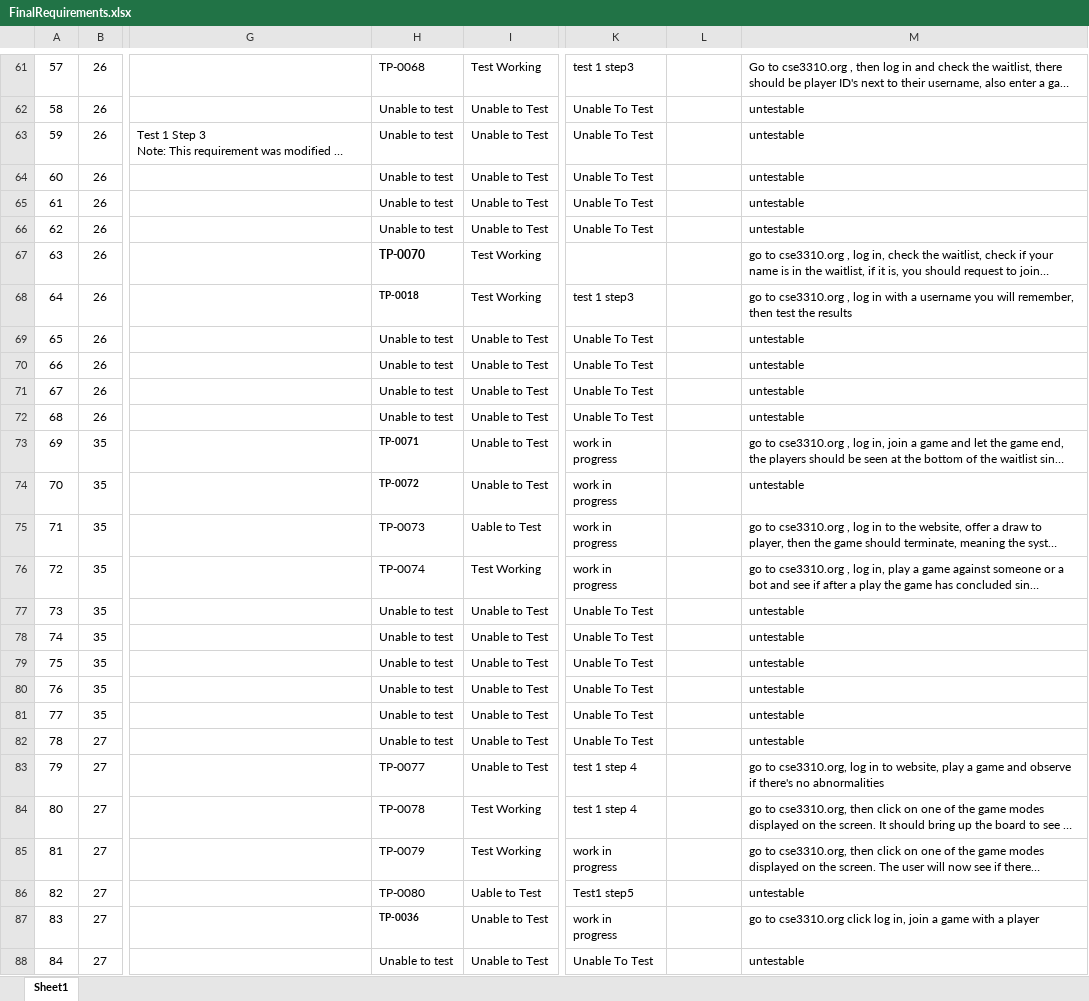
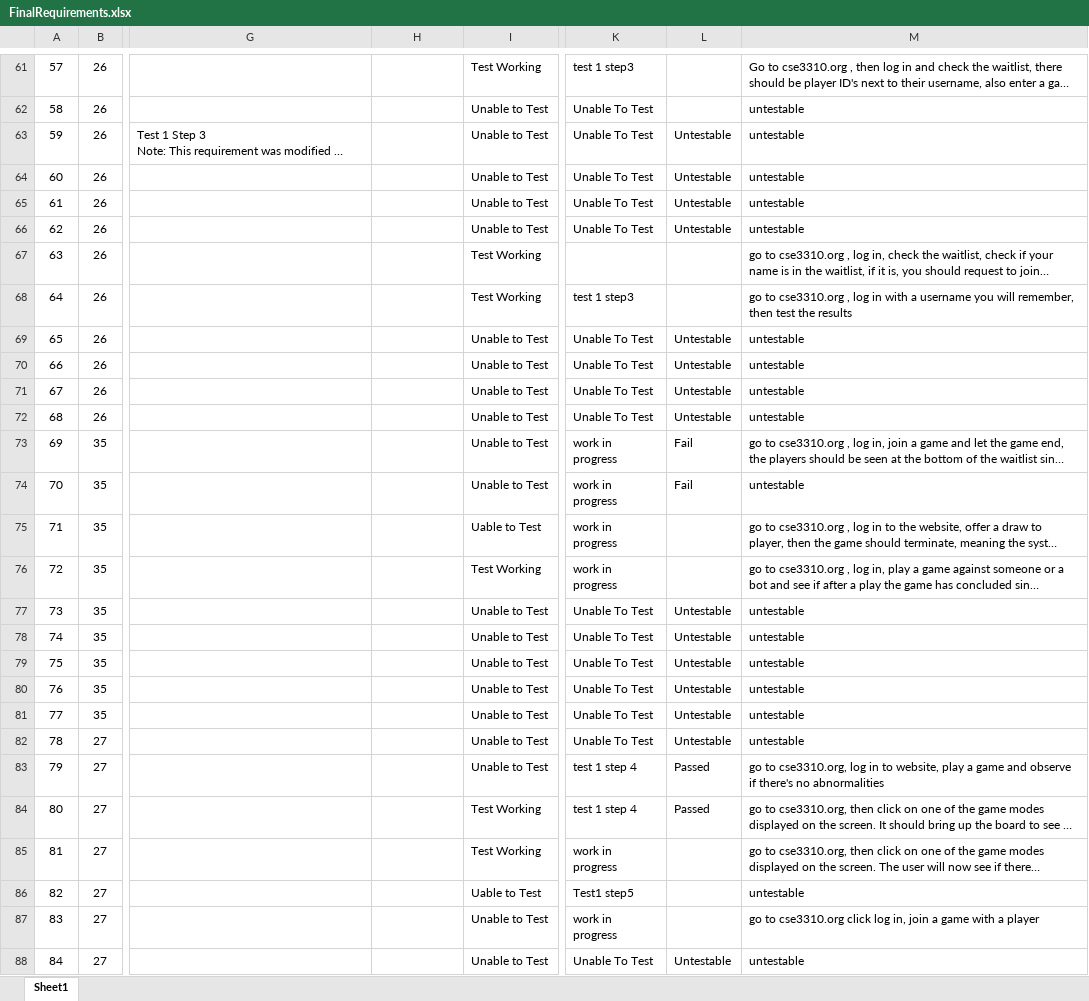
Before and after one commit to utastudents/cse3310-sp25-002, an Excel workbook: FinalRequirements.xlsx, sheet Sheet1, drawn as a sheet; only a part is shown, gaps mark what is left out; long unchanged cells end in …; values as stored, in another font and other column widths than the file's, no borders; the diff covers the shown part only; the diff names each change by its address in the sheet, - before the commit and + after, or states it on an @@ line.

```diff
--- a/FinalRequirements.xlsx (sheet Sheet1)
+++ b/FinalRequirements.xlsx (sheet Sheet1)
-H61: TP-0068
+H61: (empty)
-H62:H66: Unable to test
+H62:H66: (empty)
-L63:L66: (empty)
+L63:L66: Untestable
-H67: TP-0070
+H67: (empty)
-H68: TP-0018
+H68: (empty)
-H69:H72: Unable to test
+H69:H72: (empty)
-L69:L72: (empty)
+L69:L72: Untestable
-H73: TP-0071
+H73: (empty)
-L73:L74: (empty)
+L73:L74: Fail
-H74: TP-0072
+H74: (empty)
-H75: TP-0073
+H75: (empty)
-H76: TP-0074
+H76: (empty)
-H77:H82: Unable to test
+H77:H82: (empty)
-L77:L82: (empty)
+L77:L82: Untestable
-H83: TP-0077
+H83: (empty)
-L83:L84: (empty)
+L83:L84: Passed
-H84: TP-0078
+H84: (empty)
-H85: TP-0079
+H85: (empty)
-H86: TP-0080
+H86: (empty)
-H87: TP-0036
+H87: (empty)
-H88: Unable to test
+H88: (empty)
-L88: (empty)
+L88: Untestable
```
Also changed, not shown: 306 edited cells elsewhere in this sheet.
